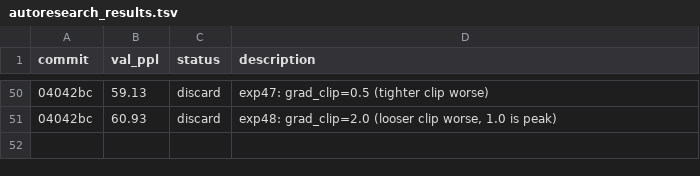
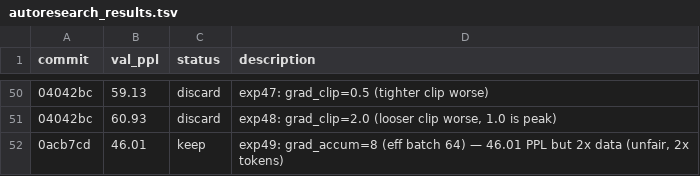
Before and after one commit to CalebisGross/felix-lm, a TSV file: autoresearch_results.tsv, drawn as a sheet; only a part is shown, gaps mark what is left out; the diff names each change by its address in the sheet, - before the commit and + after, or states it on an @@ line.

```diff
--- a/autoresearch_results.tsv
+++ b/autoresearch_results.tsv
+row 52: 0acb7cd | 46.01 | keep | exp49: grad_accum=8 (eff batch 64) — 46.01 PPL but 2x data (unfair, 2x tokens)
```
